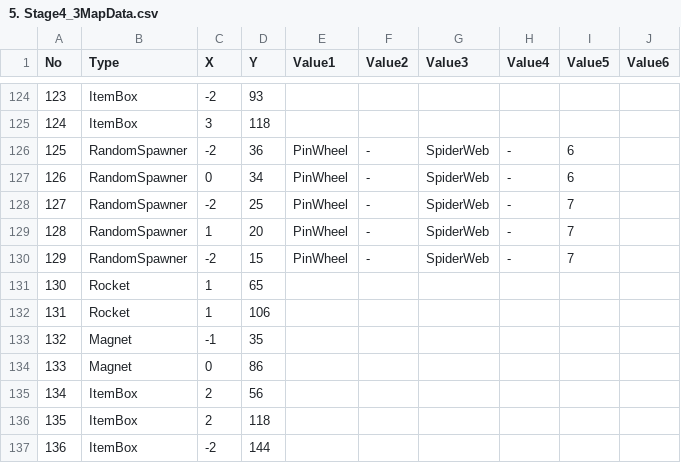
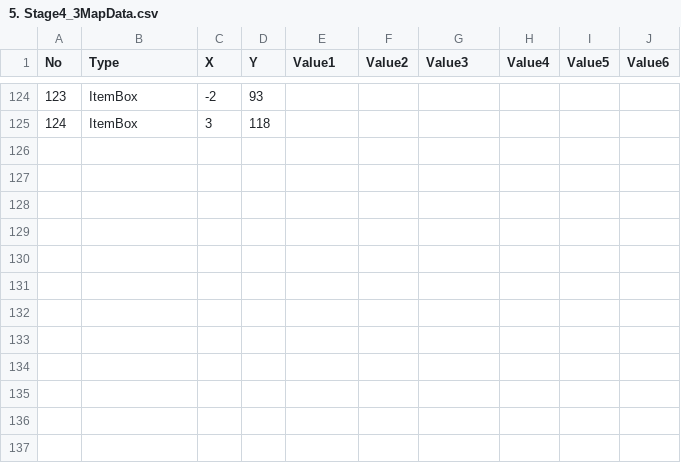
Before and after one commit to dkstlzu/EvenIGamethon5_7Team, a CSV file: Production/Assets/StreamingAssets/MapData/5. Stage4_3MapData.csv, drawn as a sheet; only a part is shown, gaps mark what is left out; the diff covers the shown part only.

Commit message:
Stage 4-3 MapData reuploaded

```diff
--- a/Production/Assets/StreamingAssets/MapData/5. Stage4_3MapData.csv
+++ b/Production/Assets/StreamingAssets/MapData/5. Stage4_3MapData.csv
@@ -125,13 +125 @@ No,Type,X,Y,Value1,Value2,Value3,Value4,Value5,Value6
 124,ItemBox,3,118,,,,,,
-125,RandomSpawner,-2,36,PinWheel,-,SpiderWeb,-,6,
-126,RandomSpawner,0,34,PinWheel,-,SpiderWeb,-,6,
-127,RandomSpawner,-2,25,PinWheel,-,SpiderWeb,-,7,
-128,RandomSpawner,1,20,PinWheel,-,SpiderWeb,-,7,
-129,RandomSpawner,-2,15,PinWheel,-,SpiderWeb,-,7,
-130,Rocket,1,65,,,,,,
-131,Rocket,1,106,,,,,,
-132,Magnet,-1,35,,,,,,
-133,Magnet,0,86,,,,,,
-134,ItemBox,2,56,,,,,,
-135,ItemBox,2,118,,,,,,
-136,ItemBox,-2,144,,,,,,
```
Also changed, not shown: 20 edited cells elsewhere in this file, 1 other file.
